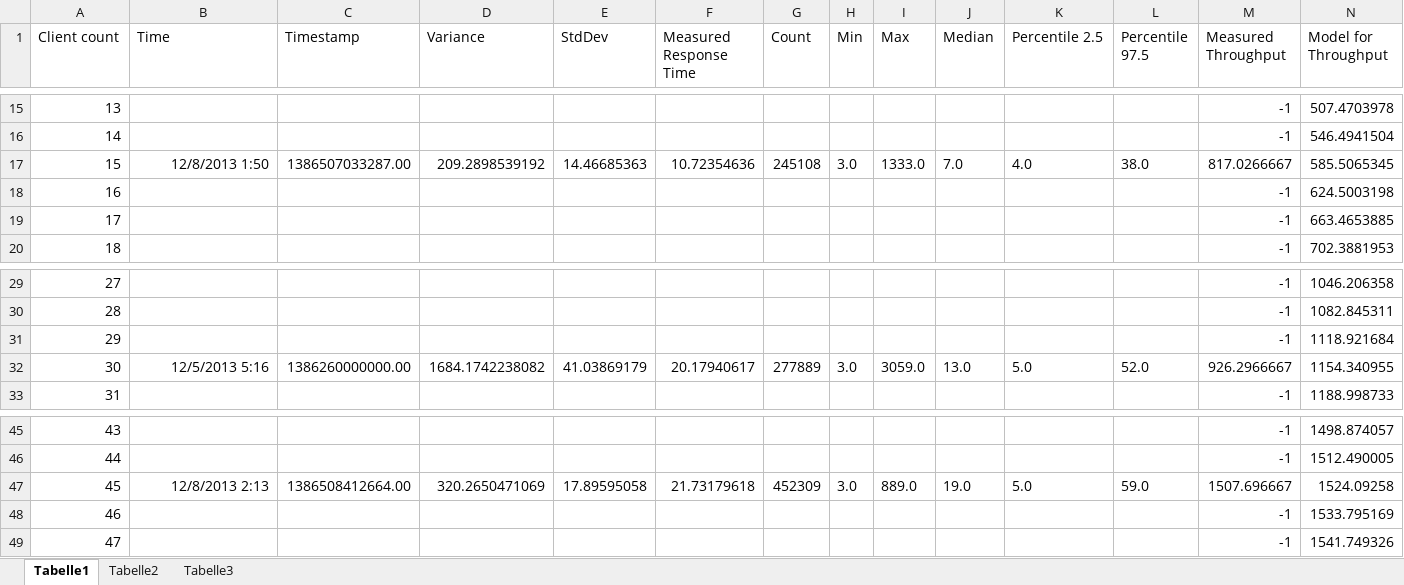
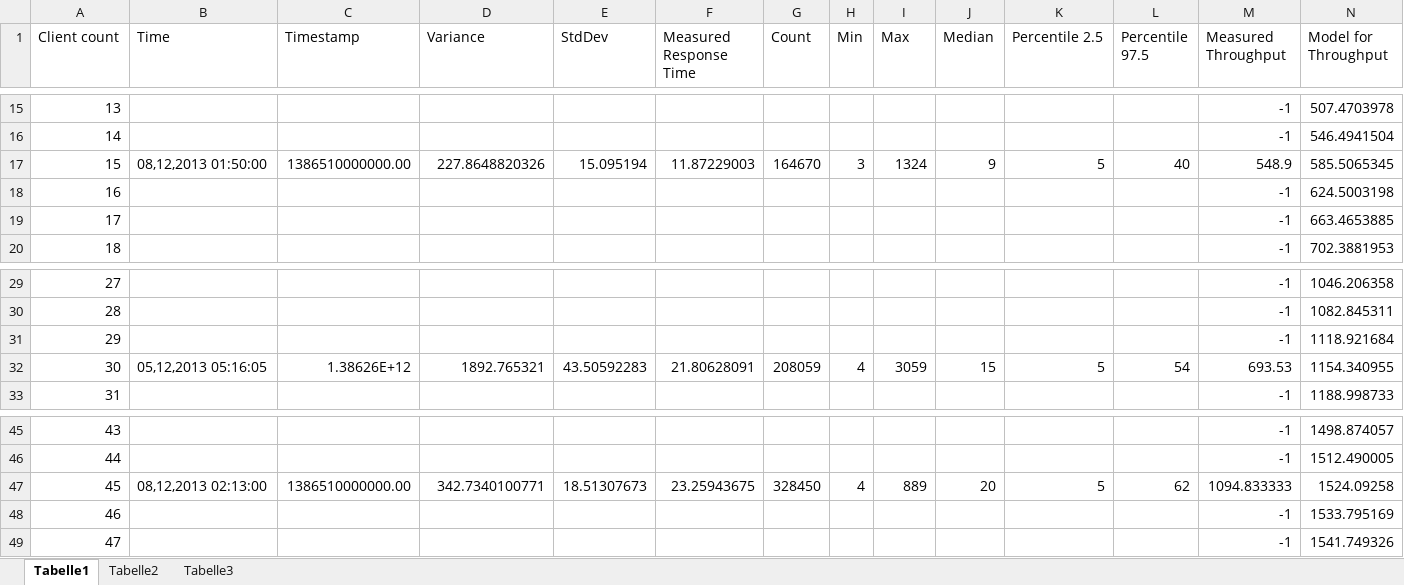
Before and after one commit to ganzm/AdvancedSystemsLab2013, an Excel workbook: doc/milestone2le/measurements_increase_load/rcv.xlsx, sheet Tabelle1, drawn as a sheet; only a part is shown, gaps mark what is left out; values as stored, in another font and other column widths than the file's, no borders; charts and pictures and table styles not drawn; the diff covers the shown part only; the diff names each change by its address in the sheet, - before the commit and + after, or states it on an @@ line.

```diff
--- a/doc/milestone2le/measurements_increase_load/rcv.xlsx (sheet Tabelle1)
+++ b/doc/milestone2le/measurements_increase_load/rcv.xlsx (sheet Tabelle1)
-B17 (Time): 12/8/2013 1:50
+B17 (Time): 08,12,2013 01:50:00
-C17 (Timestamp): 1386507033287.00
+C17 (Timestamp): 1386510000000.00
-D17 (Variance): 209.2898539192
+D17 (Variance): 227.8648820326
-E17 (StdDev): 14.46685363
+E17 (StdDev): 15.095194
-F17 (Measured Response Time): 10.72354636
+F17 (Measured Response Time): 11.87229003
-G17 (Count): 245108
+G17 (Count): 164670
-H17 (Min): 3.0
+H17 (Min): 3
-I17 (Max): 1333.0
+I17 (Max): 1324
-J17 (Median): 7.0
+J17 (Median): 9
-K17 (Percentile 2.5): 4.0
+K17 (Percentile 2.5): 5
-L17 (Percentile 97.5): 38.0
+L17 (Percentile 97.5): 40
-M17 (Measured Throughput): 817.0266667
+M17 (Measured Throughput): 548.9
-B32 (Time): 12/5/2013 5:16
+B32 (Time): 05,12,2013 05:16:05
-C32 (Timestamp): 1386260000000.00
+C32 (Timestamp): 1.38626E+12
-D32 (Variance): 1684.1742238082
+D32 (Variance): 1892.765321
-E32 (StdDev): 41.03869179
+E32 (StdDev): 43.50592283
-F32 (Measured Response Time): 20.17940617
+F32 (Measured Response Time): 21.80628091
-G32 (Count): 277889
+G32 (Count): 208059
-H32 (Min): 3.0
+H32 (Min): 4
-I32 (Max): 3059.0
+I32 (Max): 3059
-J32 (Median): 13.0
+J32 (Median): 15
-K32 (Percentile 2.5): 5.0
+K32 (Percentile 2.5): 5
-L32 (Percentile 97.5): 52.0
+L32 (Percentile 97.5): 54
-M32 (Measured Throughput): 926.2966667
+M32 (Measured Throughput): 693.53
-B47 (Time): 12/8/2013 2:13
+B47 (Time): 08,12,2013 02:13:00
-C47 (Timestamp): 1386508412664.00
+C47 (Timestamp): 1386510000000.00
-D47 (Variance): 320.2650471069
+D47 (Variance): 342.7340100771
-E47 (StdDev): 17.89595058
+E47 (StdDev): 18.51307673
-F47 (Measured Response Time): 21.73179618
+F47 (Measured Response Time): 23.25943675
-G47 (Count): 452309
+G47 (Count): 328450
-H47 (Min): 3.0
+H47 (Min): 4
-I47 (Max): 889.0
+I47 (Max): 889
-J47 (Median): 19.0
+J47 (Median): 20
-K47 (Percentile 2.5): 5.0
+K47 (Percentile 2.5): 5
-L47 (Percentile 97.5): 59.0
+L47 (Percentile 97.5): 62
-M47 (Measured Throughput): 1507.696667
+M47 (Measured Throughput): 1094.833333
```
Also changed, not shown: 100 edited cells elsewhere in this sheet, charts or pictures, doc/milestone2le/measurements_increase_load/snd.xlsx, doc/milestone2le/measurements_increase_load/total.xlsx, 1 other file.
